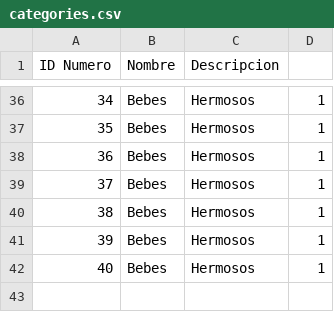
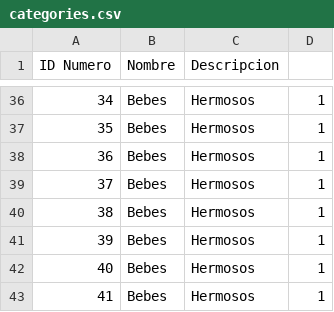
Before and after one commit to AlejandroMinaya/JJ-StoreSystem, a CSV file: assets/categories.csv, drawn as a sheet; only a part is shown, gaps mark what is left out.

```diff
--- a/assets/categories.csv
+++ b/assets/categories.csv
@@ -42 +42,2 @@ ID Numero,Nombre,Descripcion
 40,Bebes,Hermosos,1
+41,Bebes,Hermosos,1
```
Also changed, not shown: assets/sales.csv, 4 other files.
